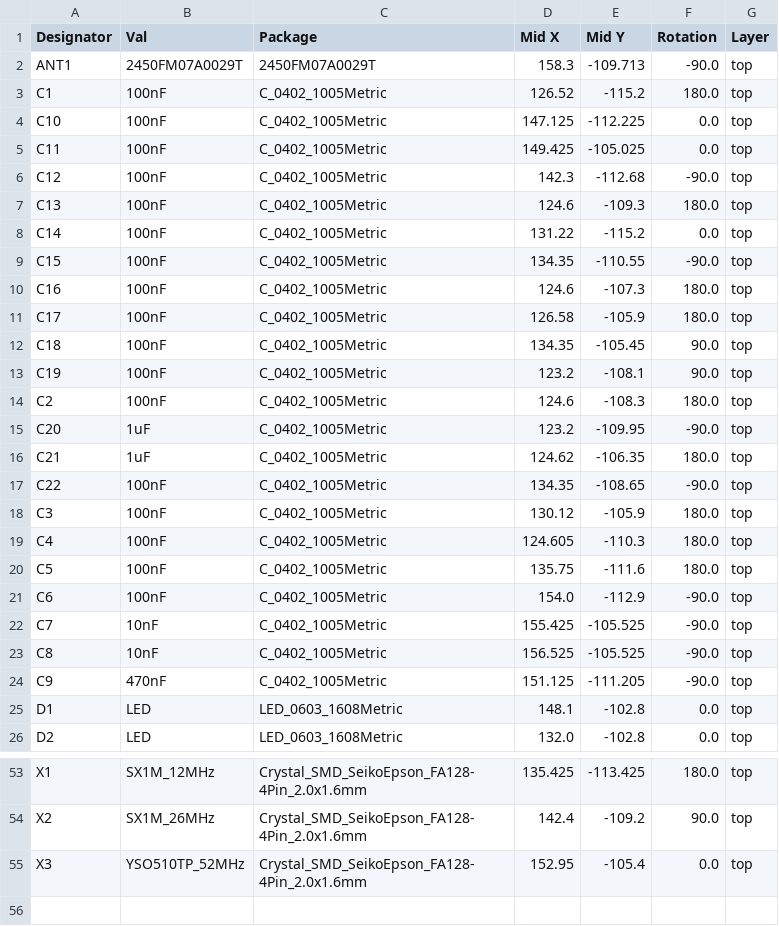
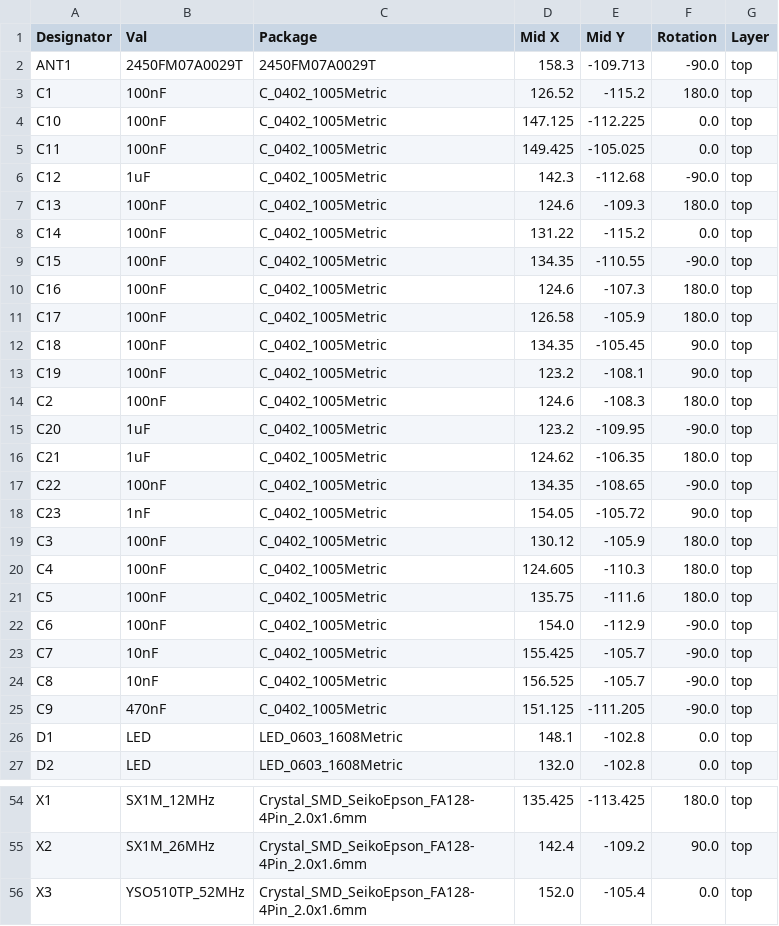
Before and after one commit to VitroidFPV/elrs-sim, a CSV file: jlcpcb/production_files/CPL-elrs-sim.csv, drawn as a sheet; only a part is shown, gaps mark what is left out.

```diff
--- a/jlcpcb/production_files/CPL-elrs-sim.csv
+++ b/jlcpcb/production_files/CPL-elrs-sim.csv
@@ -5,3 +5,3 @@ C10,100nF,C_0402_1005Metric,147.125,-112.225,0.0,top
 C11,100nF,C_0402_1005Metric,149.425,-105.025,0.0,top
-C12,100nF,C_0402_1005Metric,142.3,-112.68,-90.0,top
+C12,1uF,C_0402_1005Metric,142.3,-112.68,-90.0,top
 C13,100nF,C_0402_1005Metric,124.6,-109.3,180.0,top
@@ -17,2 +17,3 @@ C21,1uF,C_0402_1005Metric,124.62,-106.35,180.0,top
 C22,100nF,C_0402_1005Metric,134.35,-108.65,-90.0,top
+C23,1nF,C_0402_1005Metric,154.05,-105.72,90.0,top
 C3,100nF,C_0402_1005Metric,130.12,-105.9,180.0,top
@@ -21,4 +22,4 @@ C5,100nF,C_0402_1005Metric,135.75,-111.6,180.0,top
 C6,100nF,C_0402_1005Metric,154.0,-112.9,-90.0,top
-C7,10nF,C_0402_1005Metric,155.425,-105.525,-90.0,top
-C8,10nF,C_0402_1005Metric,156.525,-105.525,-90.0,top
+C7,10nF,C_0402_1005Metric,155.425,-105.7,-90.0,top
+C8,10nF,C_0402_1005Metric,156.525,-105.7,-90.0,top
 C9,470nF,C_0402_1005Metric,151.125,-111.205,-90.0,top
@@ -54,2 +55,2 @@ X1,SX1M_12MHz,Crystal_SMD_SeikoEpson_FA128-4Pin_2.0x1.6mm,135.425,-113.425,180.0
 X2,SX1M_26MHz,Crystal_SMD_SeikoEpson_FA128-4Pin_2.0x1.6mm,142.4,-109.2,90.0,top
-X3,YSO510TP_52MHz,Crystal_SMD_SeikoEpson_FA128-4Pin_2.0x1.6mm,152.95,-105.4,0.0,top
+X3,YSO510TP_52MHz,Crystal_SMD_SeikoEpson_FA128-4Pin_2.0x1.6mm,152.0,-105.4,0.0,top
```
Also changed, not shown: jlcpcb/production_files/BOM-elrs-sim.csv, 20 other files.
